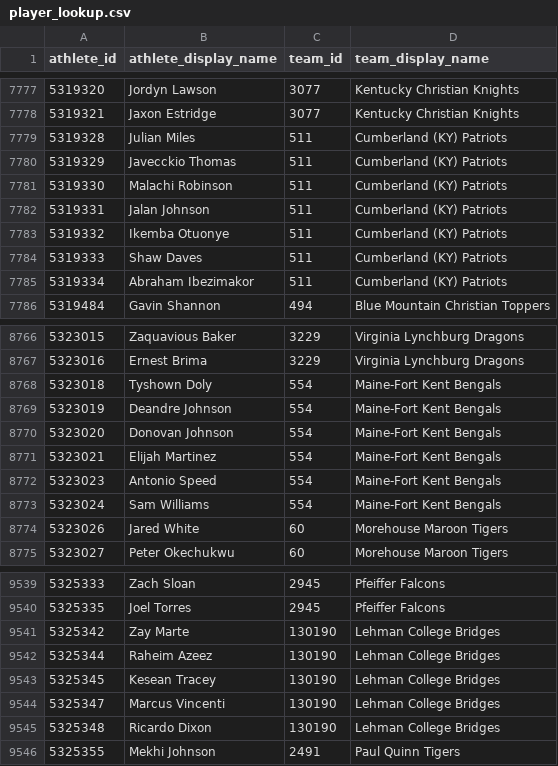
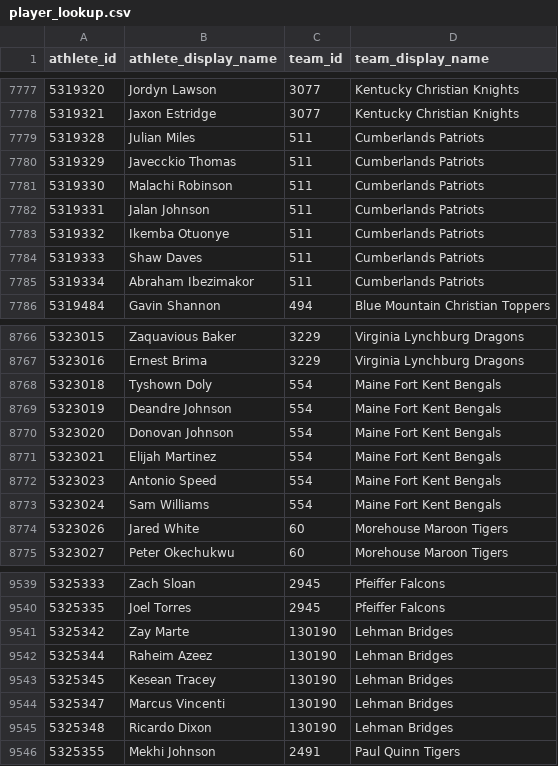
Before and after one commit to brady-brown/hog-charts, a CSV file: player_lookup.csv, drawn as a sheet; only a part is shown, gaps mark what is left out; the diff covers the shown part only.

```diff
--- a/player_lookup.csv
+++ b/player_lookup.csv
@@ -7778,9 +7778,9 @@ athlete_id,athlete_display_name,team_id,team_display_name
 5319321,Jaxon Estridge,3077,Kentucky Christian Knights
-5319328,Julian Miles,511,Cumberland (KY) Patriots
-5319329,Javecckio Thomas,511,Cumberland (KY) Patriots
-5319330,Malachi Robinson,511,Cumberland (KY) Patriots
-5319331,Jalan Johnson,511,Cumberland (KY) Patriots
-5319332,Ikemba Otuonye,511,Cumberland (KY) Patriots
-5319333,Shaw Daves,511,Cumberland (KY) Patriots
-5319334,Abraham Ibezimakor,511,Cumberland (KY) Patriots
+5319328,Julian Miles,511,Cumberlands Patriots
+5319329,Javecckio Thomas,511,Cumberlands Patriots
+5319330,Malachi Robinson,511,Cumberlands Patriots
+5319331,Jalan Johnson,511,Cumberlands Patriots
+5319332,Ikemba Otuonye,511,Cumberlands Patriots
+5319333,Shaw Daves,511,Cumberlands Patriots
+5319334,Abraham Ibezimakor,511,Cumberlands Patriots
 5319484,Gavin Shannon,494,Blue Mountain Christian Toppers
@@ -8767,8 +8767,8 @@ athlete_id,athlete_display_name,team_id,team_display_name
 5323016,Ernest Brima,3229,Virginia Lynchburg Dragons
-5323018,Tyshown Doly,554,Maine-Fort Kent Bengals
-5323019,Deandre Johnson,554,Maine-Fort Kent Bengals
-5323020,Donovan Johnson,554,Maine-Fort Kent Bengals
-5323021,Elijah Martinez,554,Maine-Fort Kent Bengals
-5323023,Antonio Speed,554,Maine-Fort Kent Bengals
-5323024,Sam Williams,554,Maine-Fort Kent Bengals
+5323018,Tyshown Doly,554,Maine Fort Kent Bengals
+5323019,Deandre Johnson,554,Maine Fort Kent Bengals
+5323020,Donovan Johnson,554,Maine Fort Kent Bengals
+5323021,Elijah Martinez,554,Maine Fort Kent Bengals
+5323023,Antonio Speed,554,Maine Fort Kent Bengals
+5323024,Sam Williams,554,Maine Fort Kent Bengals
 5323026,Jared White,60,Morehouse Maroon Tigers
@@ -9540,7 +9540,7 @@ athlete_id,athlete_display_name,team_id,team_display_name
 5325335,Joel Torres,2945,Pfeiffer Falcons
-5325342,Zay Marte,130190,Lehman College Bridges
-5325344,Raheim Azeez,130190,Lehman College Bridges
-5325345,Kesean Tracey,130190,Lehman College Bridges
-5325347,Marcus Vincenti,130190,Lehman College Bridges
-5325348,Ricardo Dixon,130190,Lehman College Bridges
+5325342,Zay Marte,130190,Lehman Bridges
+5325344,Raheim Azeez,130190,Lehman Bridges
+5325345,Kesean Tracey,130190,Lehman Bridges
+5325347,Marcus Vincenti,130190,Lehman Bridges
+5325348,Ricardo Dixon,130190,Lehman Bridges
 5325355,Mekhi Johnson,2491,Paul Quinn Tigers
```
Also changed, not shown: 74 edited cells elsewhere in this file, 12 other files.
